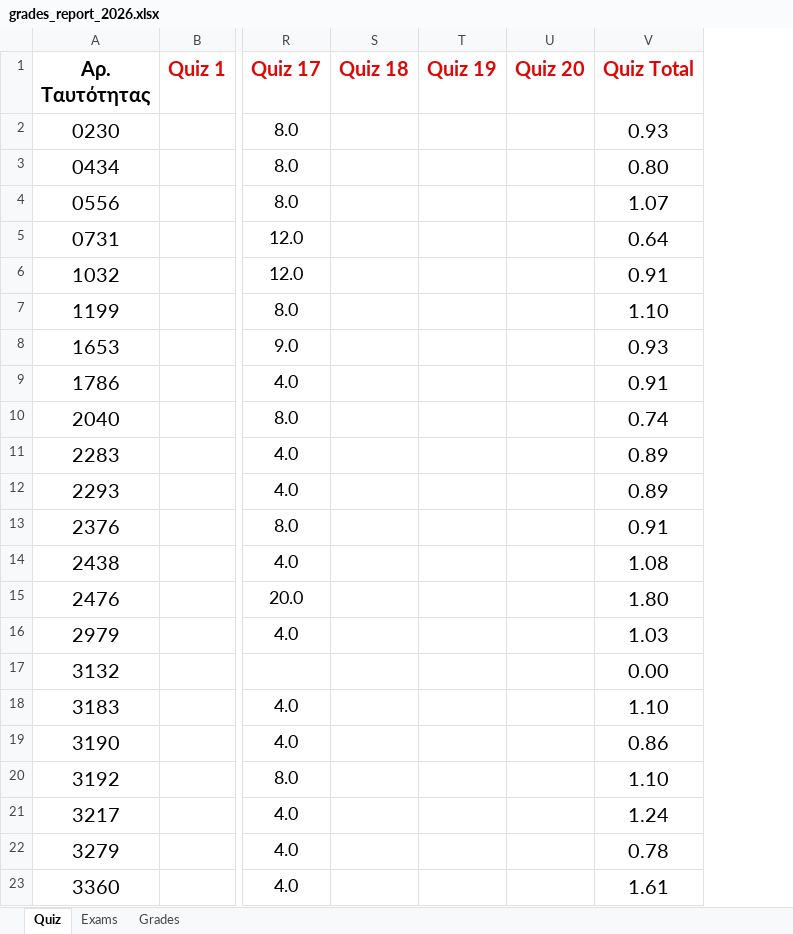
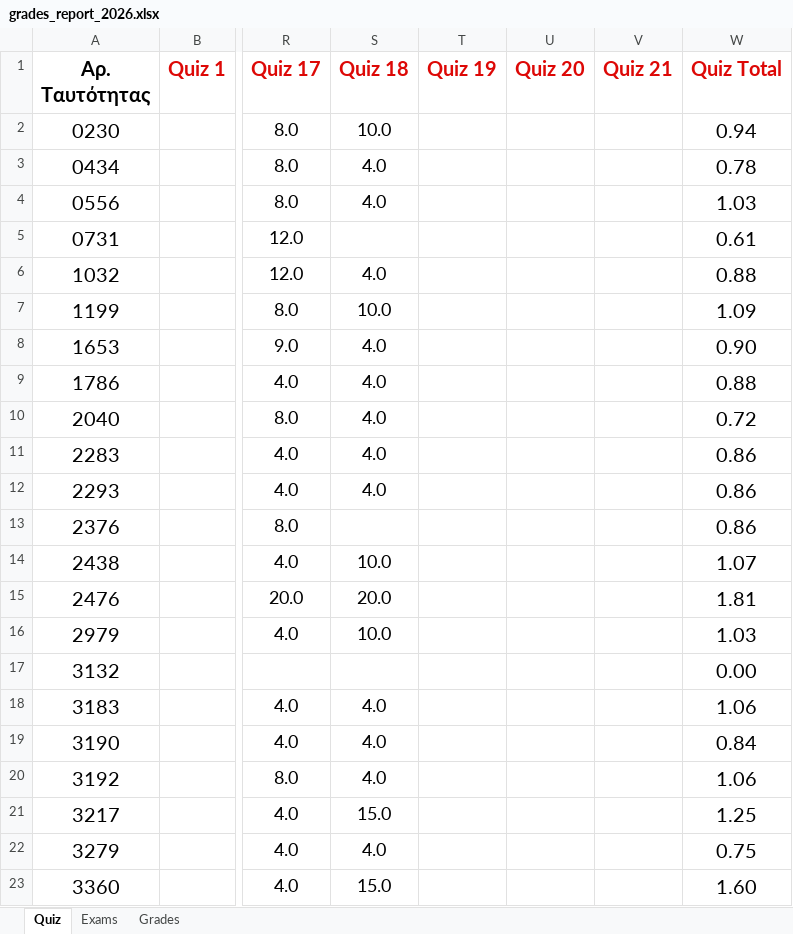
Before and after one commit to ptohos/ptohos.github.io, an Excel workbook: phy112/Grades/grades_report_2026.xlsx, sheet Quiz, drawn as a sheet; only a part is shown, gaps mark what is left out; values as stored, in another font and other column widths than the file's, no borders; addresses are those after the commit; the diff covers the shown part only; the diff names each change by its address in the sheet, - before the commit and + after, or states it on an @@ line.

Commit message:
Grades-quiz18

```diff
--- a/phy112/Grades/grades_report_2026.xlsx (sheet Quiz)
+++ b/phy112/Grades/grades_report_2026.xlsx (sheet Quiz)
+column V (Quiz 21), empty
-S2 (Quiz 18): (empty)
+S2 (Quiz 18): 10.0
-W2 (Quiz Total): 0.93
+W2 (Quiz Total): 0.94
-S3:S4 (Quiz 18): (empty)
+S3:S4 (Quiz 18): 4.0
-W3 (Quiz Total): 0.80
+W3 (Quiz Total): 0.78
-W4 (Quiz Total): 1.07
+W4 (Quiz Total): 1.03
-W5 (Quiz Total): 0.64
+W5 (Quiz Total): 0.61
-S6 (Quiz 18): (empty)
+S6 (Quiz 18): 4.0
-W6 (Quiz Total): 0.91
+W6 (Quiz Total): 0.88
-S7 (Quiz 18): (empty)
+S7 (Quiz 18): 10.0
-W7 (Quiz Total): 1.10
+W7 (Quiz Total): 1.09
-S8:S12 (Quiz 18): (empty)
+S8:S12 (Quiz 18): 4.0
-W8 (Quiz Total): 0.93
+W8 (Quiz Total): 0.90
-W9 (Quiz Total): 0.91
+W9 (Quiz Total): 0.88
-W10 (Quiz Total): 0.74
+W10 (Quiz Total): 0.72
-W11:W12 (Quiz Total): 0.89
+W11:W12 (Quiz Total): 0.86
-W13 (Quiz Total): 0.91
+W13 (Quiz Total): 0.86
-S14 (Quiz 18): (empty)
+S14 (Quiz 18): 10.0
-W14 (Quiz Total): 1.08
+W14 (Quiz Total): 1.07
-S15 (Quiz 18): (empty)
+S15 (Quiz 18): 20.0
-W15 (Quiz Total): 1.80
+W15 (Quiz Total): 1.81
-S16 (Quiz 18): (empty)
+S16 (Quiz 18): 10.0
-S18:S20 (Quiz 18): (empty)
+S18:S20 (Quiz 18): 4.0
-W18 (Quiz Total): 1.10
+W18 (Quiz Total): 1.06
-W19 (Quiz Total): 0.86
+W19 (Quiz Total): 0.84
-W20 (Quiz Total): 1.10
+W20 (Quiz Total): 1.06
-S21 (Quiz 18): (empty)
+S21 (Quiz 18): 15.0
-W21 (Quiz Total): 1.24
+W21 (Quiz Total): 1.25
-S22 (Quiz 18): (empty)
+S22 (Quiz 18): 4.0
-W22 (Quiz Total): 0.78
+W22 (Quiz Total): 0.75
-S23 (Quiz 18): (empty)
+S23 (Quiz 18): 15.0
-W23 (Quiz Total): 1.61
+W23 (Quiz Total): 1.60
```
Also changed, not shown: 31 edited cells elsewhere in this sheet, sheet Grades, formulas that keep their value.
